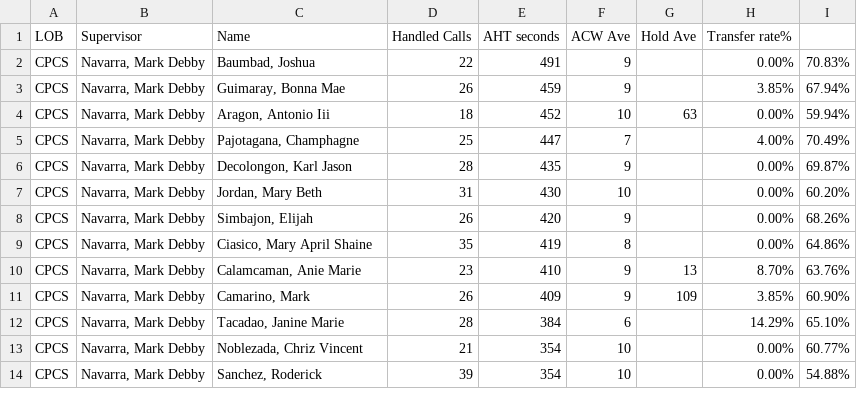
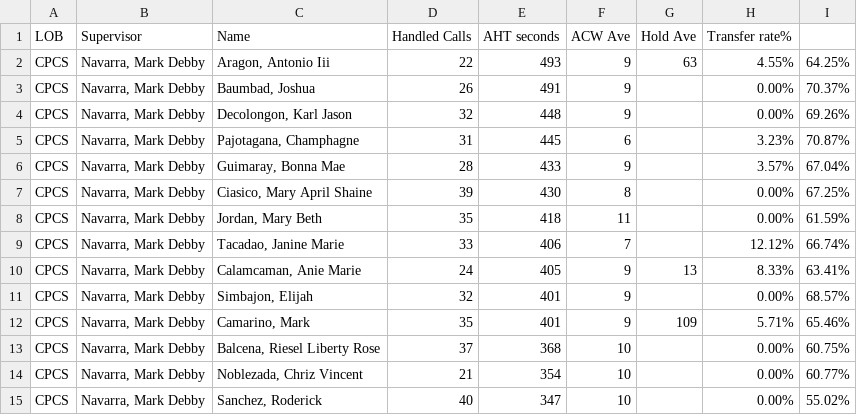
Before and after one commit to mosaicphl/CPCSAHTinterval, a CSV file: cpcs.csv, drawn as a sheet; only a part is shown; the diff covers the shown part only.

```diff
--- a/cpcs.csv
+++ b/cpcs.csv
@@ -1,14 +1,15 @@
 LOB,Supervisor,Name ,Handled Calls ,AHT seconds,ACW Ave,Hold Ave,Transfer rate%,
-CPCS,"Navarra, Mark Debby","Baumbad, Joshua",22,491,9,,0.00%,70.83%
-CPCS,"Navarra, Mark Debby","Guimaray, Bonna Mae",26,459,9,,3.85%,67.94%
-CPCS,"Navarra, Mark Debby","Aragon, Antonio Iii",18,452,10,63,0.00%,59.94%
-CPCS,"Navarra, Mark Debby","Pajotagana, Champhagne",25,447,7,,4.00%,70.49%
-CPCS,"Navarra, Mark Debby","Decolongon, Karl Jason",28,435,9,,0.00%,69.87%
-CPCS,"Navarra, Mark Debby","Jordan, Mary Beth",31,430,10,,0.00%,60.20%
-CPCS,"Navarra, Mark Debby","Simbajon, Elijah",26,420,9,,0.00%,68.26%
-CPCS,"Navarra, Mark Debby","Ciasico, Mary April Shaine",35,419,8,,0.00%,64.86%
-CPCS,"Navarra, Mark Debby","Calamcaman, Anie Marie",23,410,9,13,8.70%,63.76%
-CPCS,"Navarra, Mark Debby","Camarino, Mark",26,409,9,109,3.85%,60.90%
-CPCS,"Navarra, Mark Debby","Tacadao, Janine Marie",28,384,6,,14.29%,65.10%
+CPCS,"Navarra, Mark Debby","Aragon, Antonio Iii",22,493,9,63,4.55%,64.25%
+CPCS,"Navarra, Mark Debby","Baumbad, Joshua",26,491,9,,0.00%,70.37%
+CPCS,"Navarra, Mark Debby","Decolongon, Karl Jason",32,448,9,,0.00%,69.26%
+CPCS,"Navarra, Mark Debby","Pajotagana, Champhagne",31,445,6,,3.23%,70.87%
+CPCS,"Navarra, Mark Debby","Guimaray, Bonna Mae",28,433,9,,3.57%,67.04%
+CPCS,"Navarra, Mark Debby","Ciasico, Mary April Shaine",39,430,8,,0.00%,67.25%
+CPCS,"Navarra, Mark Debby","Jordan, Mary Beth",35,418,11,,0.00%,61.59%
+CPCS,"Navarra, Mark Debby","Tacadao, Janine Marie",33,406,7,,12.12%,66.74%
+CPCS,"Navarra, Mark Debby","Calamcaman, Anie Marie",24,405,9,13,8.33%,63.41%
+CPCS,"Navarra, Mark Debby","Simbajon, Elijah",32,401,9,,0.00%,68.57%
+CPCS,"Navarra, Mark Debby","Camarino, Mark",35,401,9,109,5.71%,65.46%
+CPCS,"Navarra, Mark Debby","Balcena, Riesel Liberty Rose",37,368,10,,0.00%,60.75%
 CPCS,"Navarra, Mark Debby","Noblezada, Chriz Vincent",21,354,10,,0.00%,60.77%
-CPCS,"Navarra, Mark Debby","Sanchez, Roderick",39,354,10,,0.00%,54.88%
+CPCS,"Navarra, Mark Debby","Sanchez, Roderick",40,347,10,,0.00%,55.02%
```
Also changed, not shown: 2 added rows, 3 removed rows and 16 edited cells elsewhere in this file, cpcsAHT.csv.
